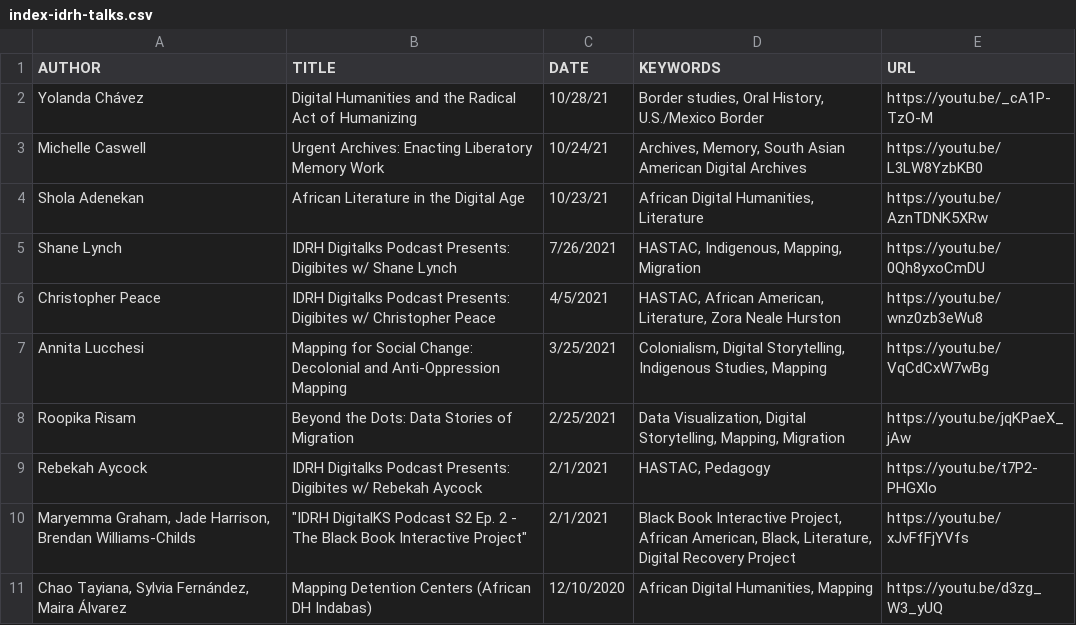
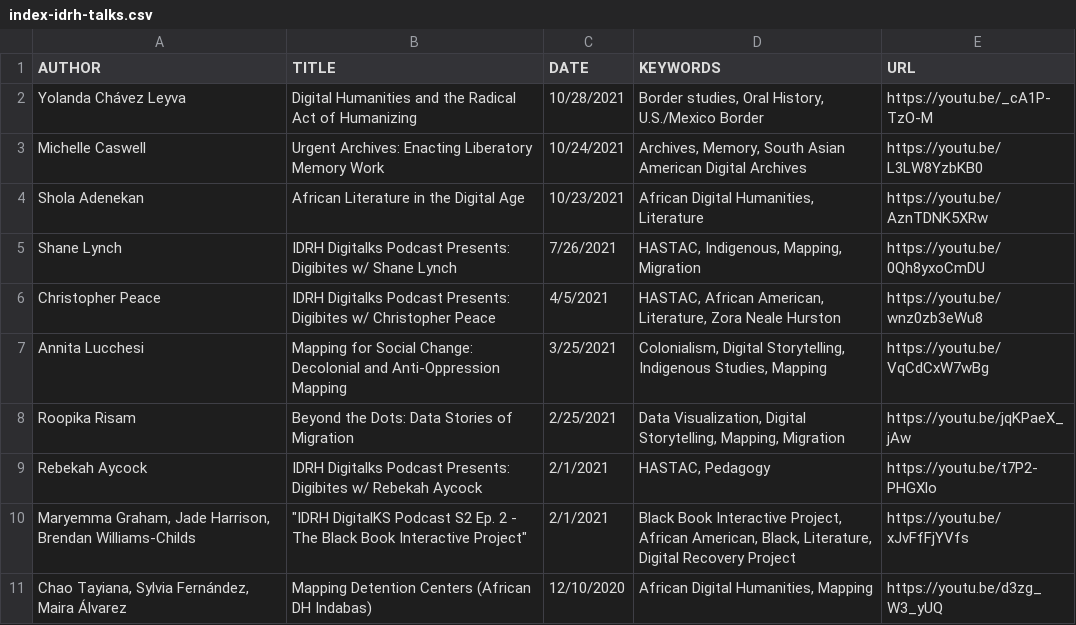
Before and after one commit to idrhku/idrh-finding-aid, a CSV file: data/index-idrh-talks.csv, drawn as a sheet; only a part is shown.

Commit message:
update names in talks csv

```diff
--- a/data/index-idrh-talks.csv
+++ b/data/index-idrh-talks.csv
@@ -1,5 +1,5 @@
 AUTHOR,TITLE,DATE,KEYWORDS,URL
-Yolanda Chávez,Digital Humanities and the Radical Act of Humanizing,10/28/21,"Border studies, Oral History, U.S./Mexico Border",https://youtu.be/_cA1P-TzO-M
-Michelle Caswell,Urgent Archives: Enacting Liberatory Memory Work,10/24/21,"Archives, Memory, South Asian American Digital Archives",https://youtu.be/L3LW8YzbKB0
-Shola Adenekan,African Literature in the Digital Age,10/23/21,"African Digital Humanities, Literature",https://youtu.be/AznTDNK5XRw
+Yolanda Chávez Leyva,Digital Humanities and the Radical Act of Humanizing,10/28/2021,"Border studies, Oral History, U.S./Mexico Border",https://youtu.be/_cA1P-TzO-M
+Michelle Caswell,Urgent Archives: Enacting Liberatory Memory Work,10/24/2021,"Archives, Memory, South Asian American Digital Archives",https://youtu.be/L3LW8YzbKB0
+Shola Adenekan,African Literature in the Digital Age,10/23/2021,"African Digital Humanities, Literature",https://youtu.be/AznTDNK5XRw
 Shane Lynch,IDRH Digitalks Podcast Presents: Digibites w/ Shane Lynch,7/26/2021,"HASTAC, Indigenous, Mapping, Migration",https://youtu.be/0Qh8yxoCmDU
```
